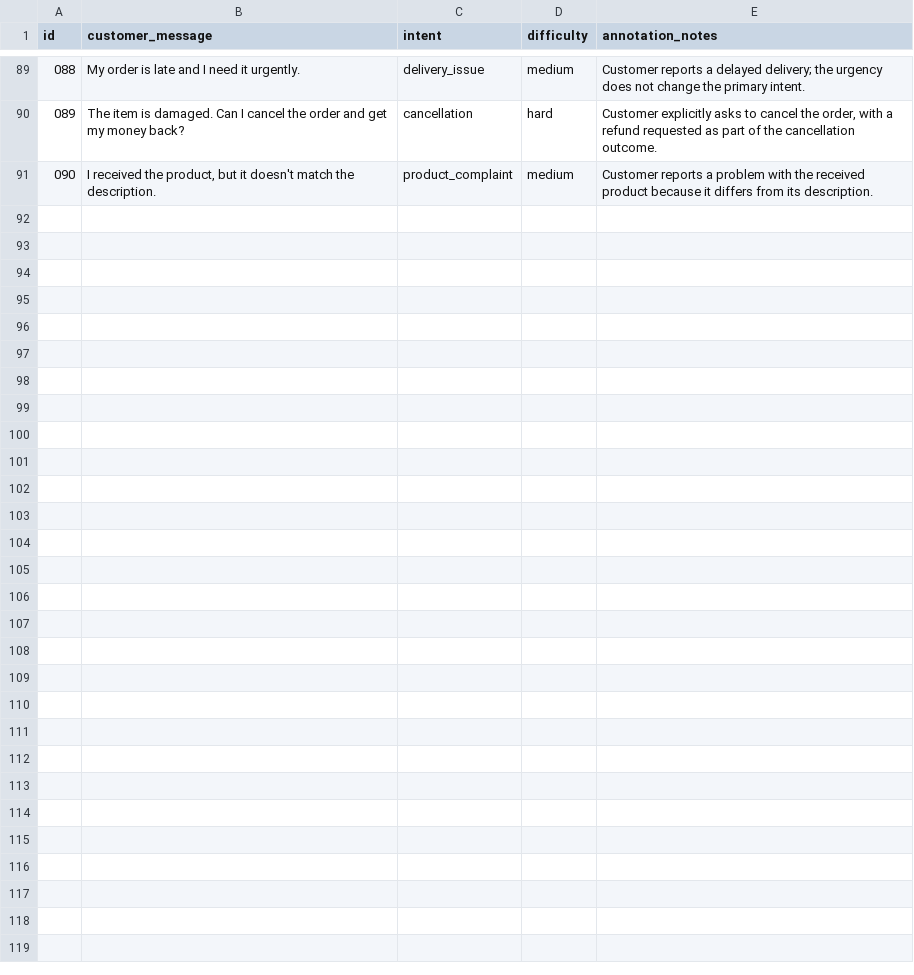
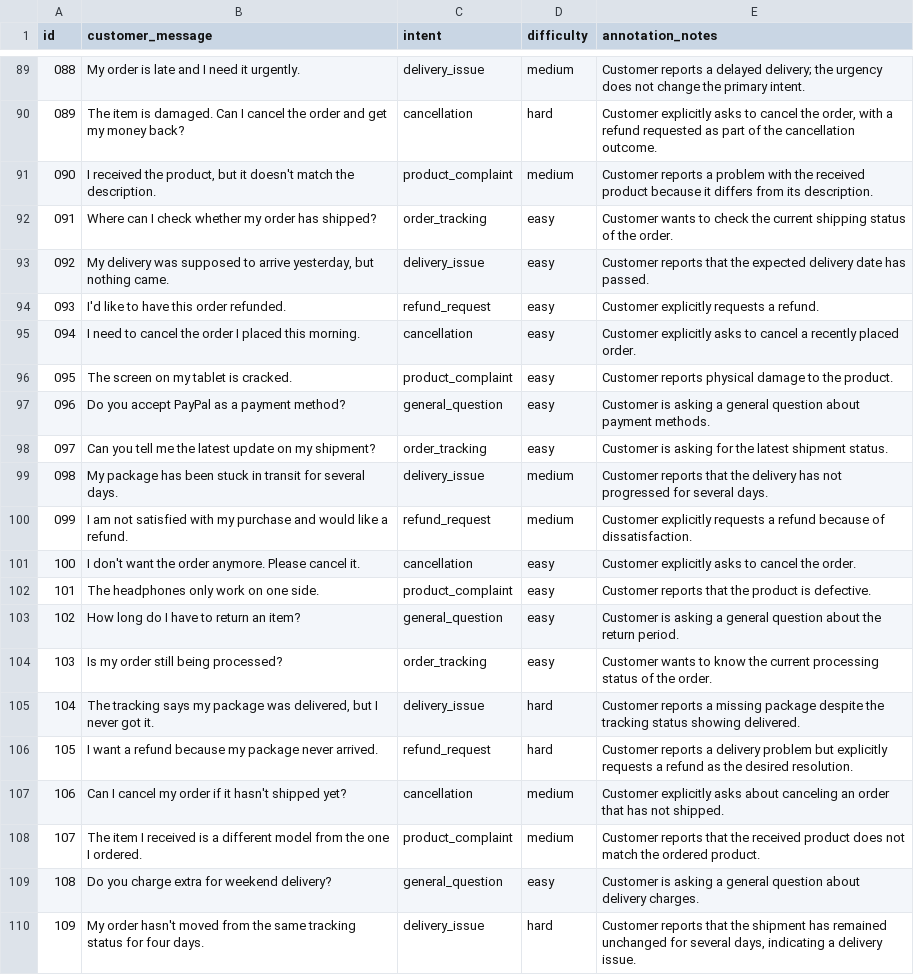
Before and after one commit to gomonica/ai-training-data-quality-assurance, a CSV file: data /annotated_dataset.csv, drawn as a sheet; only a part is shown, gaps mark what is left out; the diff covers the shown part only; the diff names each change by its address in the sheet, - before the commit and + after, or states it on an @@ line.

Commit message:
Update annotated_dataset.csv

```diff
--- a/data /annotated_dataset.csv
+++ b/data /annotated_dataset.csv
+row 92: 091 | Where can I check whether my order has shipped? | order_tracking | easy | Customer wants to check the current shipping status of the order.
+row 93: 092 | My delivery was supposed to arrive yesterday, but nothing came. | delivery_issue | easy | Customer reports that the expected delivery date has passed.
+row 94: 093 | I'd like to have this order refunded. | refund_request | easy | Customer explicitly requests a refund.
+row 95: 094 | I need to cancel the order I placed this morning. | cancellation | easy | Customer explicitly asks to cancel a recently placed order.
+row 96: 095 | The screen on my tablet is cracked. | product_complaint | easy | Customer reports physical damage to the product.
+row 97: 096 | Do you accept PayPal as a payment method? | general_question | easy | Customer is asking a general question about payment methods.
+row 98: 097 | Can you tell me the latest update on my shipment? | order_tracking | easy | Customer is asking for the latest shipment status.
+row 99: 098 | My package has been stuck in transit for several days. | delivery_issue | medium | Customer reports that the delivery has not progressed for several days.
+row 100: 099 | I am not satisfied with my purchase and would like a refund. | refund_request | medium | Customer explicitly requests a refund because of dissatisfaction.
+row 101: 100 | I don't want the order anymore. Please cancel it. | cancellation | easy | Customer explicitly asks to cancel the order.
+row 102: 101 | The headphones only work on one side. | product_complaint | easy | Customer reports that the product is defective.
+row 103: 102 | How long do I have to return an item? | general_question | easy | Customer is asking a general question about the return period.
+row 104: 103 | Is my order still being processed? | order_tracking | easy | Customer wants to know the current processing status of the order.
+row 105: 104 | The tracking says my package was delivered, but I never got it. | delivery_issue | hard | Customer reports a missing package despite the tracking status showing delivered.
+row 106: 105 | I want a refund because my package never arrived. | refund_request | hard | Customer reports a delivery problem but explicitly requests a refund as the desired resolution.
+row 107: 106 | Can I cancel my order if it hasn't shipped yet? | cancellation | medium | Customer explicitly asks about canceling an order that has not shipped.
+row 108: 107 | The item I received is a different model from the one I ordered. | product_complaint | medium | Customer reports that the received product does not match the ordered product.
+row 109: 108 | Do you charge extra for weekend delivery? | general_question | easy | Customer is asking a general question about delivery charges.
+row 110: 109 | My order hasn't moved from the same tracking status for four days. | delivery_issue | hard | Customer reports that the shipment has remained unchanged for several days, indicating a delivery issue.
```
Also changed, not shown: 11 added rows elsewhere in this file.
